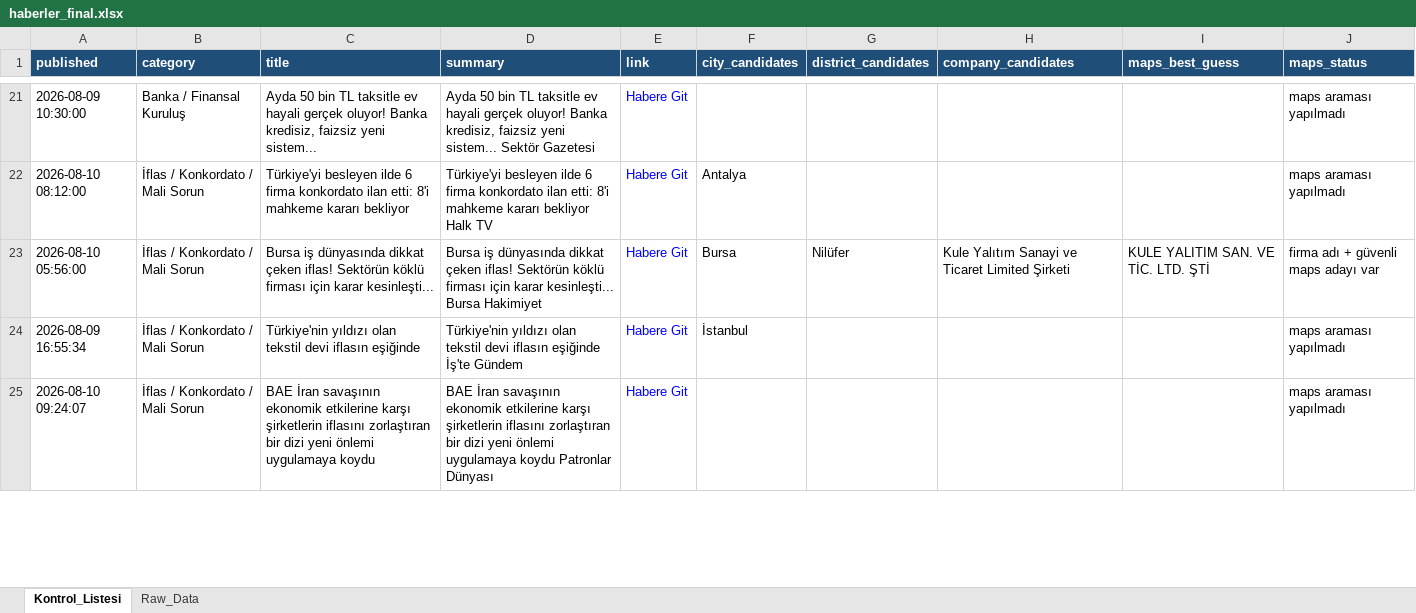
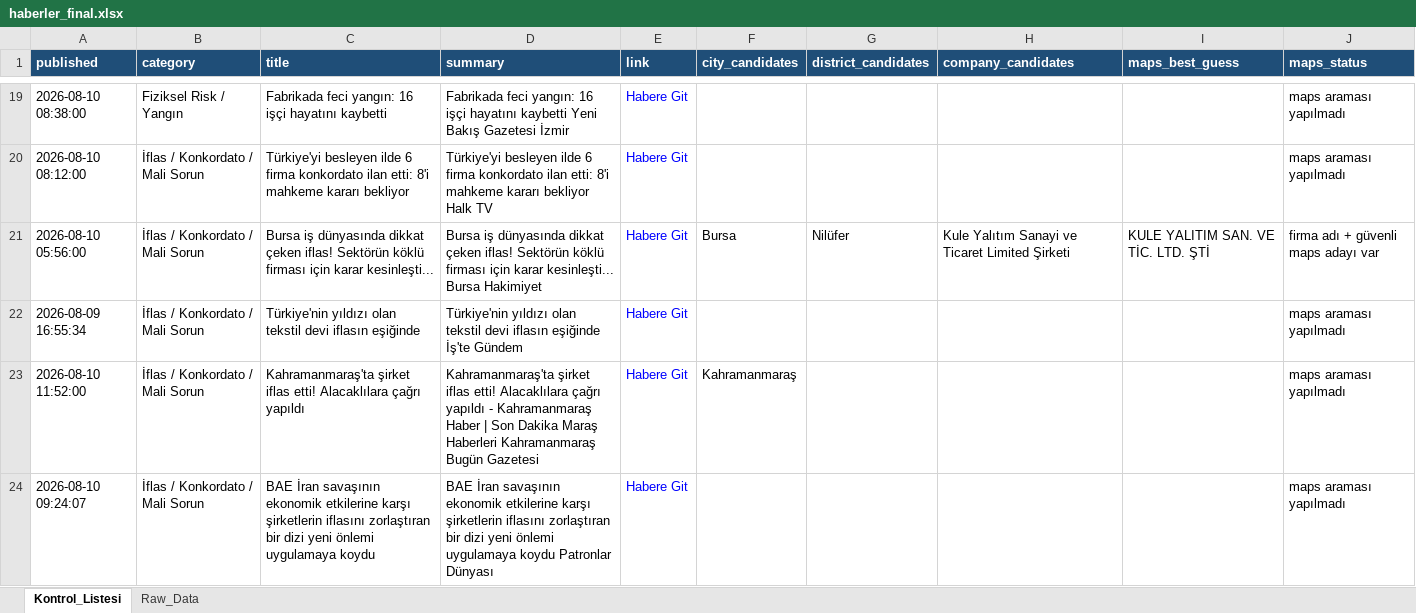
Before and after one commit to 19982109/haber-risk-monitor, an Excel workbook: data/haberler_final.xlsx, sheet Kontrol_Listesi, drawn as a sheet; only a part is shown, gaps mark what is left out; values as stored, in another font and other column widths than the file's, no borders; addresses are those after the commit; the diff covers the shown part only; the diff names each change by its address in the sheet, - before the commit and + after, or states it on an @@ line.

```diff
--- a/data/haberler_final.xlsx (sheet Kontrol_Listesi)
+++ b/data/haberler_final.xlsx (sheet Kontrol_Listesi)
-A19 (published): 2026-08-09 10:30:00
+A19 (published): 2026-08-10 08:38:00
-B19 (category): Banka / Finansal Kuruluş
+B19 (category): Fiziksel Risk / Yangın
-C19 (title): Ayda 50 bin TL taksitle ev hayali gerçek oluyor! Banka kredisiz, faizsiz yeni sistem...
+C19 (title): Fabrikada feci yangın: 16 işçi hayatını kaybetti
-D19 (summary): Ayda 50 bin TL taksitle ev hayali gerçek oluyor! Banka kredisiz, faizsiz yeni sistem... Sektör Gazetesi
+D19 (summary): Fabrikada feci yangın: 16 işçi hayatını kaybetti Yeni Bakış Gazetesi İzmir
-F20 (city_candidates): Antalya
+F20 (city_candidates): (empty)
-F22 (city_candidates): İstanbul
+F22 (city_candidates): (empty)
+row 23: 2026-08-10 11:52:00 | İflas / Konkordato / Mali Sorun | Kahramanmaraş'ta şirket iflas etti! Alacaklılara çağrı yapıldı | Kahramanmaraş'ta şirket iflas etti! Alacaklılara çağrı yapıldı - Kahramanmaraş Haber | Son Dakika Maraş Haberleri Kahramanmaraş Bugün Gazetesi | Habere Git | Kahramanmaraş |  |  |  | maps araması yapılmadı
```
Also changed, not shown: 12 added rows, 9 removed rows, 1 moved row and 35 edited cells elsewhere in this sheet, sheet Raw_Data, 1 other file.
